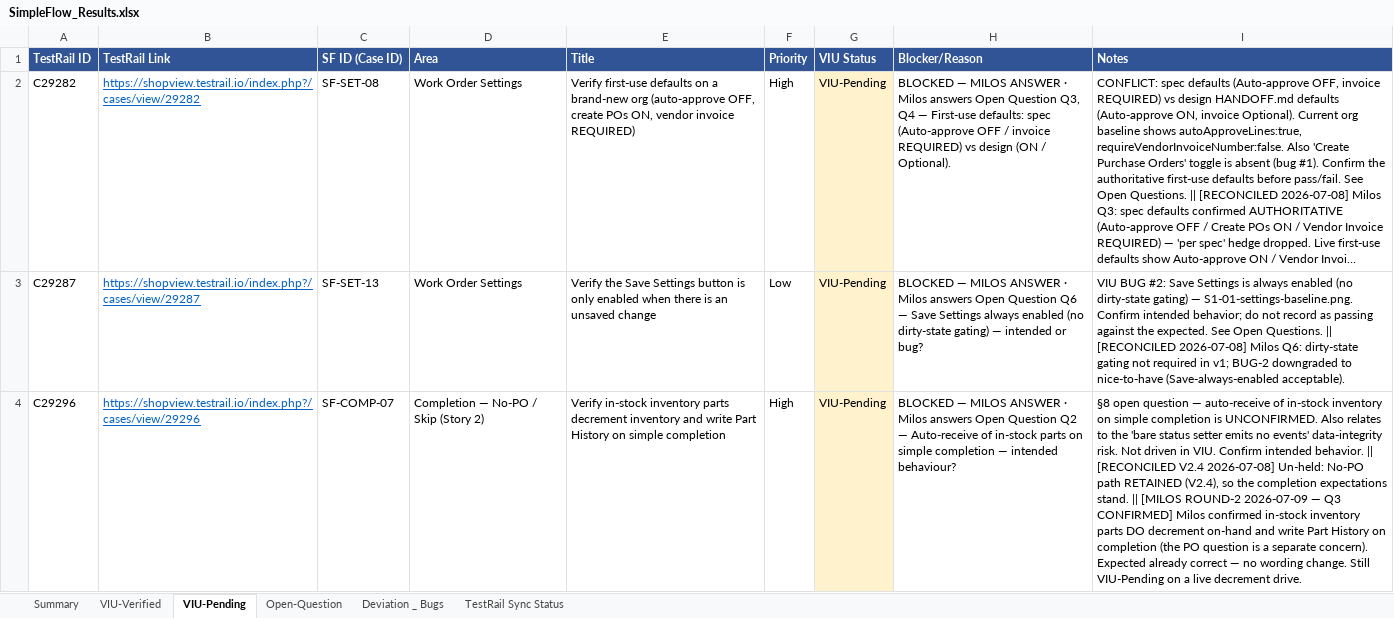
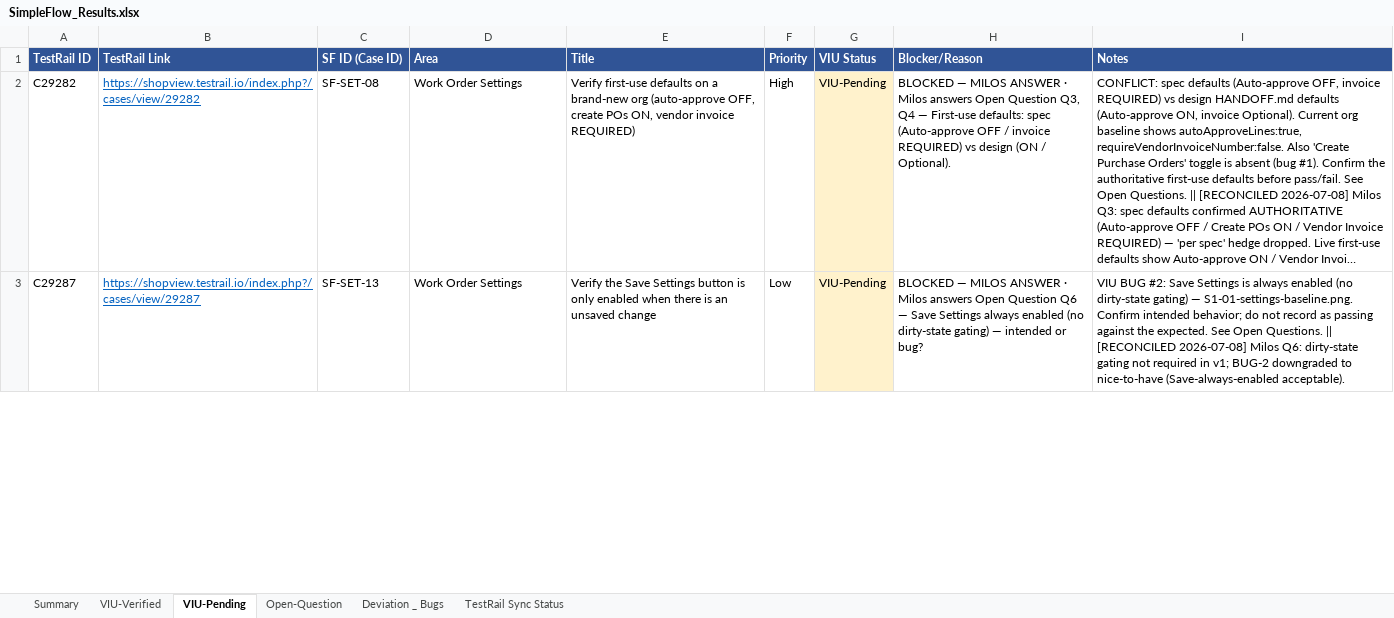
Before and after one commit to bilalmuzamil-sketch/Manual-test-Cases, an Excel workbook: build/simple-flow/SimpleFlow_Results.xlsx, sheet VIU-Pending, drawn as a sheet; only a part is shown; long unchanged cells end in …; values as stored, in another font and other column widths than the file's, no borders; the diff covers the shown part only; the diff names each change by its address in the sheet, - before the commit and + after, or states it on an @@ line.

```diff
--- a/build/simple-flow/SimpleFlow_Results.xlsx (sheet VIU-Pending)
+++ b/build/simple-flow/SimpleFlow_Results.xlsx (sheet VIU-Pending)
-row 4: C29296 | https://shopview.testrail.io/index.php?/cases/view/29296 | SF-COMP-07 | Completion — No-PO / Skip (Story 2) | Verify in-stock inventory parts decrement inventory and write Part History on simple completion | High | VIU-Pending | BLOCKED — MILOS ANSWER · Milos answers Open Question Q2 — Auto-receive of in-stock parts on simple completion — intended behaviour? | §8 open question — auto-receive of in-stock inventory on simple completion is UNCONFIRMED. Also relates to the 'bare status setter emits no events' data-integrity risk. Not driven in VIU. Confirm intended behavior. || [RECONCILED V2.4 2026-07-08] Un-held: No-PO path RETAINED (V2.4), so the completion expectations stand. || [MILOS ROUND-2 2026-07-09 — Q3 CONFIRMED] Milos confirmed in-stock inventory parts DO decrement on-hand and write Part History on completion (the PO question is a separate concern). Expected already correct — no wording change. Still VIU-Pending on a live decrement drive.
```
Also changed, not shown: 4 edited cells elsewhere in this sheet, sheet VIU-Verified, sheet Summary, build/simple-flow/SimpleFlow_Blockers_Tracker.xlsx, 7 other files.
